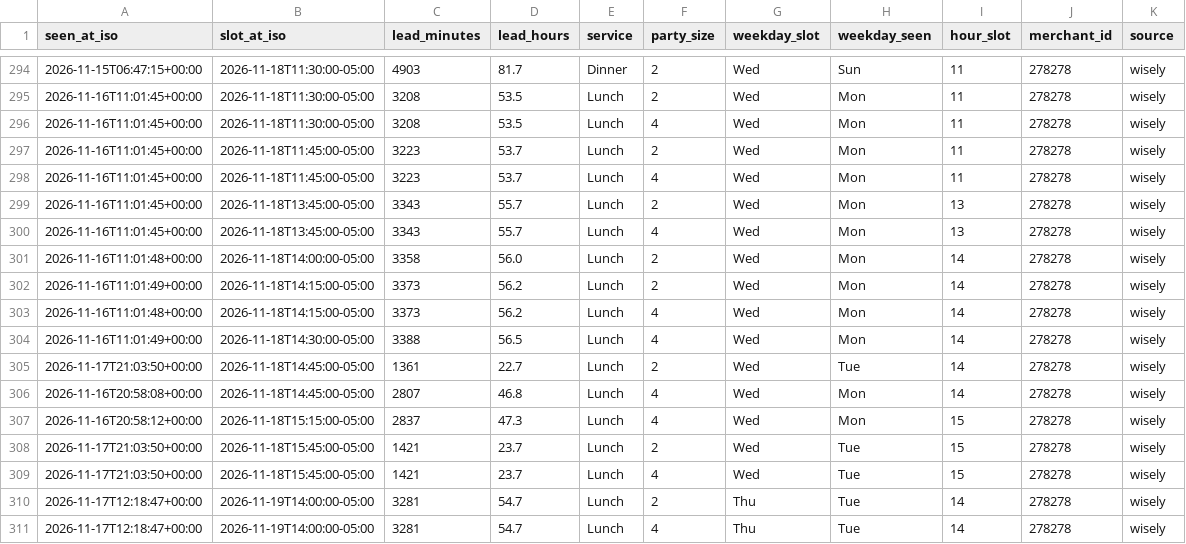
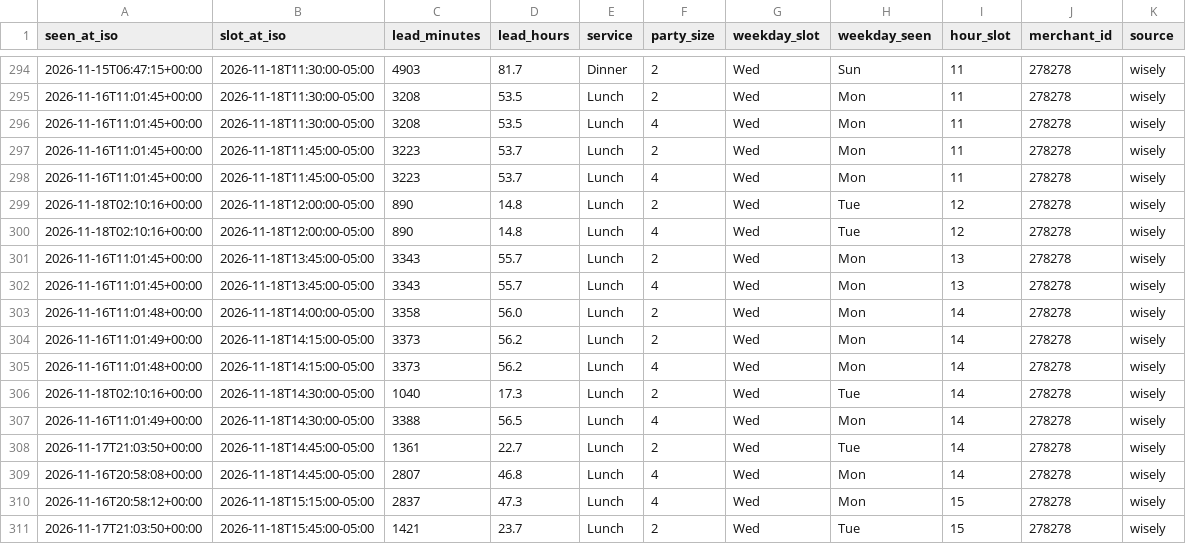
Before and after one commit to jacobschulman/stonewatch, a CSV file: data/availability/2026-11.csv, drawn as a sheet; only a part is shown, gaps mark what is left out; the shorter side is filled out with more unchanged rows; the diff names each change by its address in the sheet, - before the commit and + after, or states it on an @@ line.

```diff
--- a/data/availability/2026-11.csv
+++ b/data/availability/2026-11.csv
+row 299: 2026-11-18T02:10:16+00:00 | 2026-11-18T12:00:00-05:00 | 890 | 14.8 | Lunch | 2 | Wed | Tue | 12 | 278278 | wisely
+row 300: 2026-11-18T02:10:16+00:00 | 2026-11-18T12:00:00-05:00 | 890 | 14.8 | Lunch | 4 | Wed | Tue | 12 | 278278 | wisely
+row 306: 2026-11-18T02:10:16+00:00 | 2026-11-18T14:30:00-05:00 | 1040 | 17.3 | Lunch | 2 | Wed | Tue | 14 | 278278 | wisely
```
Also changed, not shown: 2 other files.
